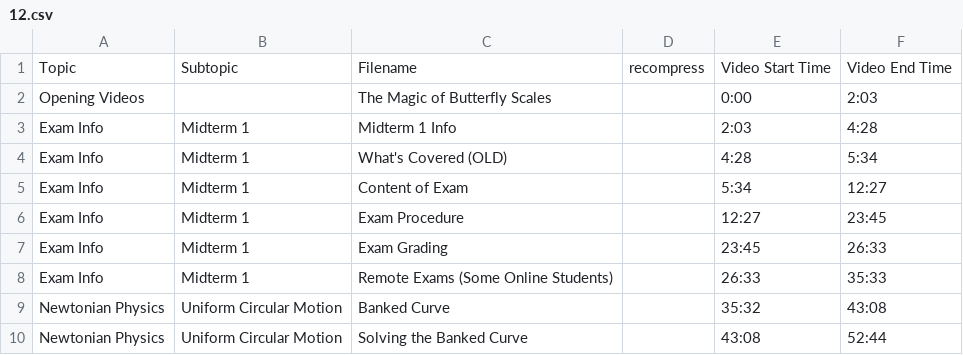
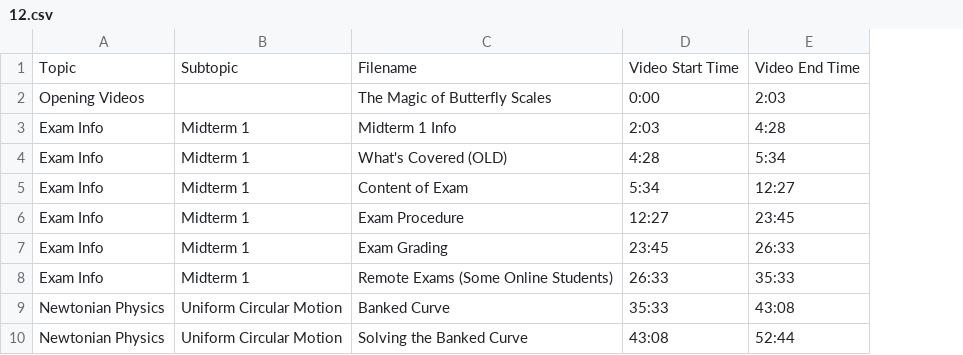
Before and after one commit to SBUtltmedia/Hemmick, a CSV file: csv/131/12.csv, drawn as a sheet; removed rows and columns are numbered as before the commit, all else as after; the diff names each change by its address in the sheet, - before the commit and + after, or states it on an @@ line.

```diff
--- a/csv/131/12.csv
+++ b/csv/131/12.csv
-column D, row 1: recompress
-D9: 35:32
+D9: 35:33
```
Also changed, not shown: csv/131/11.csv, csv/131/13.csv.
